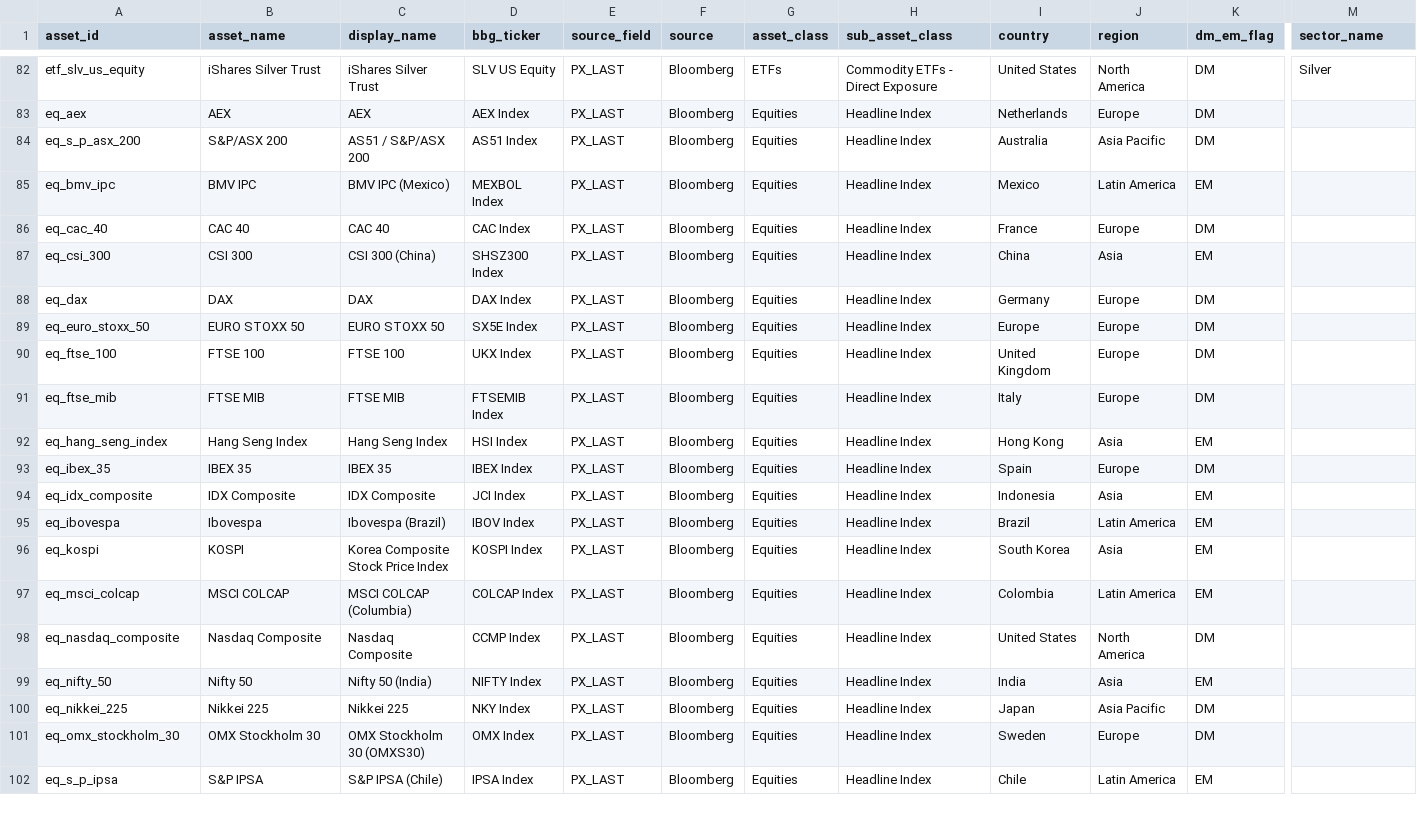
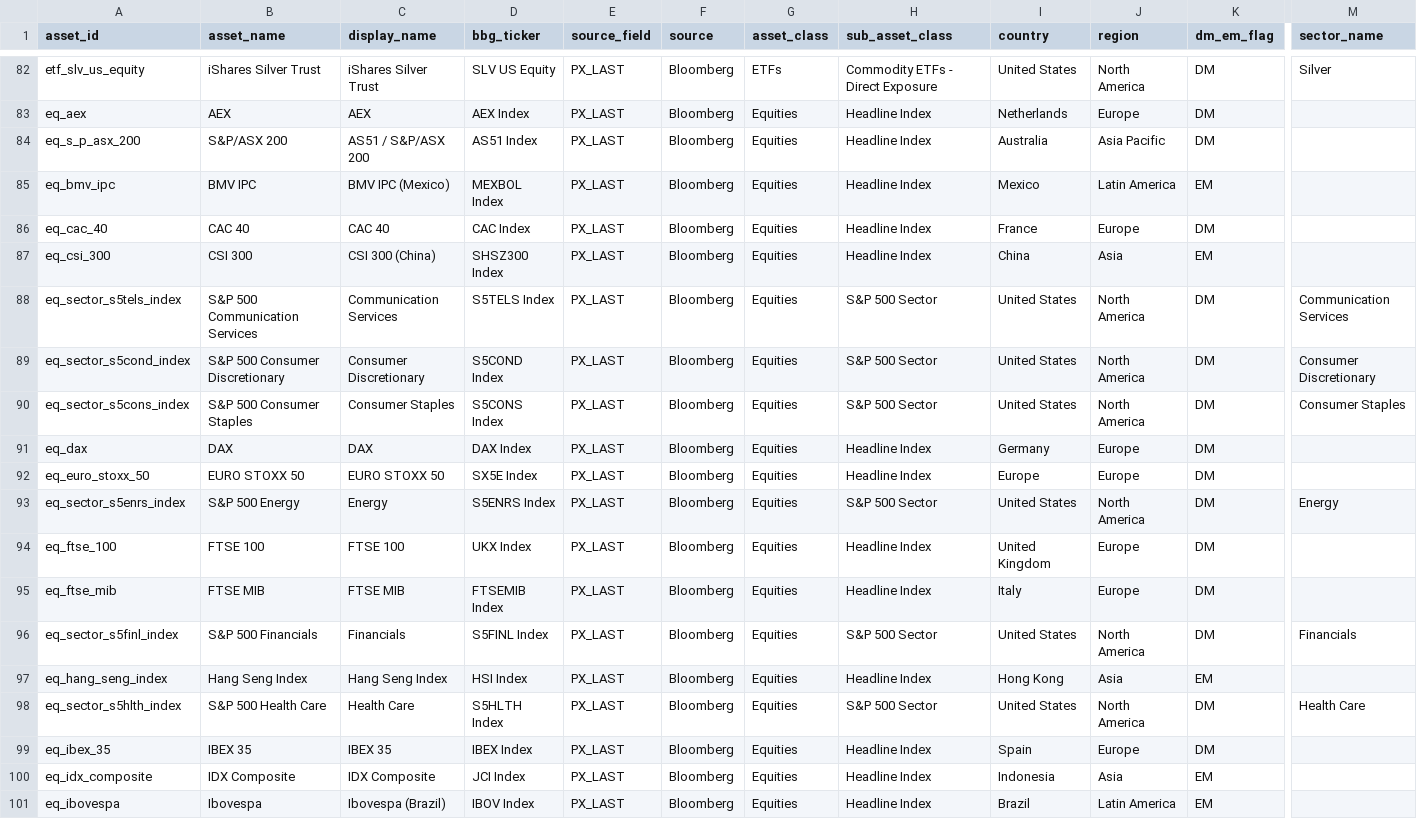
Before and after one commit to DmitryA57/Assets_Dashboard, a CSV file: data/asset_master.csv, drawn as a sheet; only a part is shown, gaps mark what is left out; the shorter side is filled out with more unchanged rows; rows hold the shown columns only; the diff covers the shown part only; the diff names each change by its address in the sheet, - before the commit and + after, or states it on an @@ line.

Commit message:
Add S&P 500 sectors to equities dashboard

```diff
--- a/data/asset_master.csv
+++ b/data/asset_master.csv
+row 88: eq_sector_s5tels_index | S&P 500 Communication Services | Communication Services | S5TELS Index | PX_LAST | Bloomberg | Equities | S&P 500 Sector | United States | North America | DM | Communication Services
+row 89: eq_sector_s5cond_index | S&P 500 Consumer Discretionary | Consumer Discretionary | S5COND Index | PX_LAST | Bloomberg | Equities | S&P 500 Sector | United States | North America | DM | Consumer Discretionary
+row 90: eq_sector_s5cons_index | S&P 500 Consumer Staples | Consumer Staples | S5CONS Index | PX_LAST | Bloomberg | Equities | S&P 500 Sector | United States | North America | DM | Consumer Staples
+row 93: eq_sector_s5enrs_index | S&P 500 Energy | Energy | S5ENRS Index | PX_LAST | Bloomberg | Equities | S&P 500 Sector | United States | North America | DM | Energy
+row 96: eq_sector_s5finl_index | S&P 500 Financials | Financials | S5FINL Index | PX_LAST | Bloomberg | Equities | S&P 500 Sector | United States | North America | DM | Financials
+row 98: eq_sector_s5hlth_index | S&P 500 Health Care | Health Care | S5HLTH Index | PX_LAST | Bloomberg | Equities | S&P 500 Sector | United States | North America | DM | Health Care
```
Also changed, not shown: 5 added rows elsewhere in this file, 5 other files.
